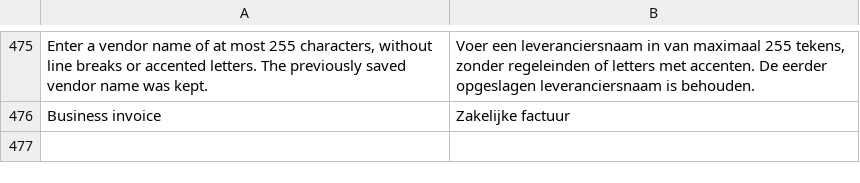
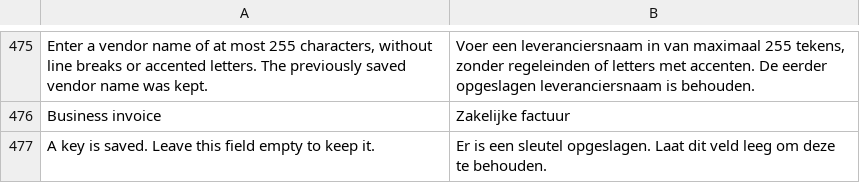
Before and after one commit to two-inc/magento-plugin, a CSV file: i18n/nl_NL.csv, drawn as a sheet; only a part is shown, gaps mark what is left out; the diff names each change by its address in the sheet, - before the commit and + after, or states it on an @@ line.

```diff
--- a/i18n/nl_NL.csv
+++ b/i18n/nl_NL.csv
+row 477: A key is saved. Leave this field empty to keep it. | Er is een sleutel opgeslagen. Laat dit veld leeg om deze te behouden.
```
Also changed, not shown: i18n/es_ES.csv, i18n/nb_NO.csv, 8 other files.
